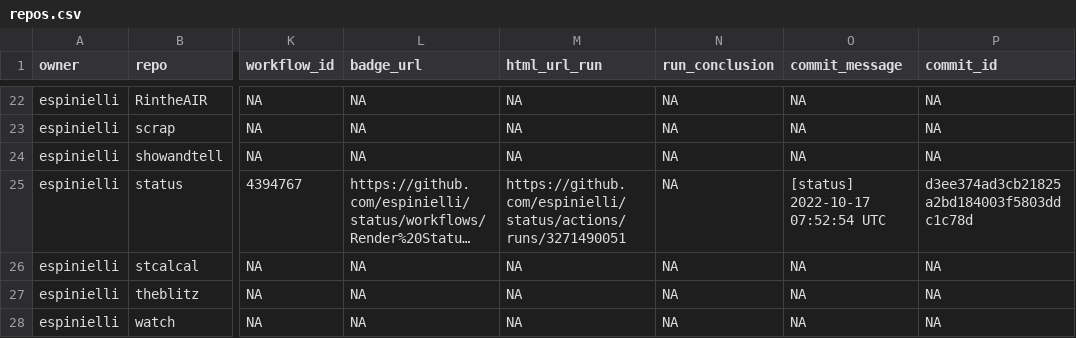
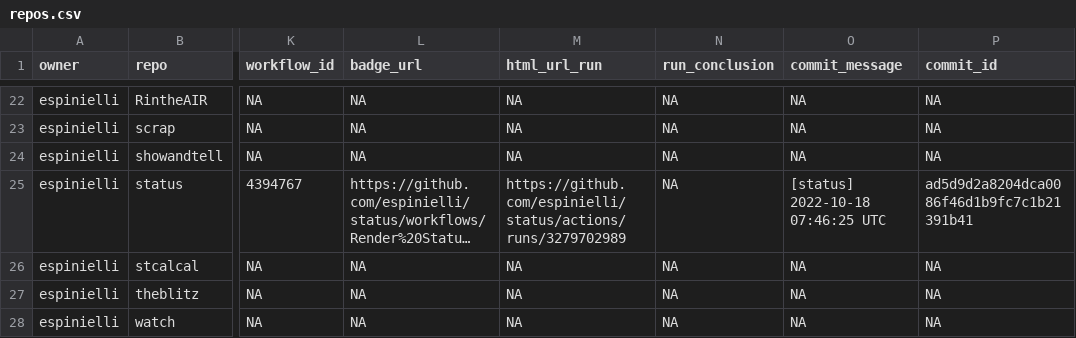
Before and after one commit to espinielli/status, a CSV file: repos.csv, drawn as a sheet; only a part is shown, gaps mark what is left out; long unchanged cells end in …; the diff names each change by its address in the sheet, - before the commit and + after, or states it on an @@ line.

```diff
--- a/repos.csv
+++ b/repos.csv
-M25 (html_url_run): https://github.com/espinielli/status/actions/runs/3271490051
+M25 (html_url_run): https://github.com/espinielli/status/actions/runs/3279702989
-O25 (commit_message): [status] 2022-10-17 07:52:54 UTC
+O25 (commit_message): [status] 2022-10-18 07:46:25 UTC
-P25 (commit_id): d3ee374ad3cb21825a2bd184003f5803ddc1c78d
+P25 (commit_id): ad5d9d2a8204dca0086f46d1b9fc7c1b21391b41
```
Also changed, not shown: 1 other file.
